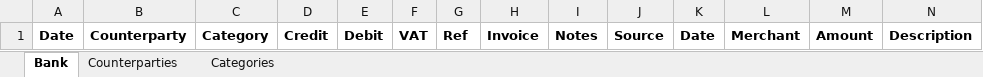
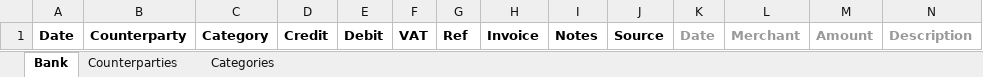
Before and after one commit to agentsdoneright/grokbot-agents-done-right-skills, an Excel workbook: skills/bank-reconciliation/Y[date]_[company]_Reconciliation.xlsx, sheet Bank, drawn as a sheet; values as stored, in another font and other column widths than the file's, no borders; charts and pictures not drawn; the diff names each change by its address in the sheet, - before the commit and + after, or states it on an @@ line.

Commit message:
Refine monthly reconciliation documentation to clarify initial run procedures and template usage. Emphasize the importance of maintaining template formatting and layout consistency. Adjust CSV import instructions to enhance clarity on data handling and visibility of raw columns.

```diff
--- a/skills/bank-reconciliation/Y[date]_[company]_Reconciliation.xlsx (sheet Bank)
+++ b/skills/bank-reconciliation/Y[date]_[company]_Reconciliation.xlsx (sheet Bank)
-K1:N1 text colour: black
+K1:N1 text colour: #999999
```
Also changed, not shown: charts or pictures, 1 other file.
